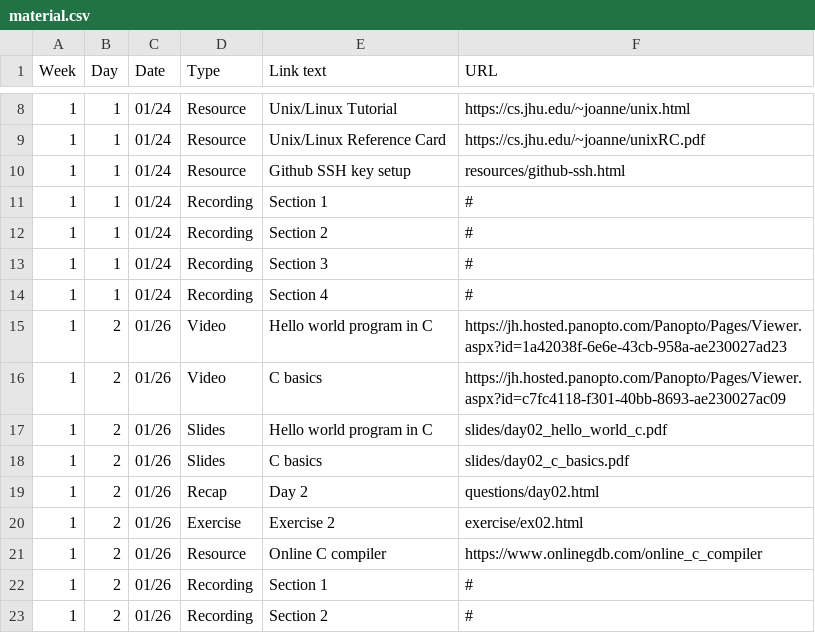
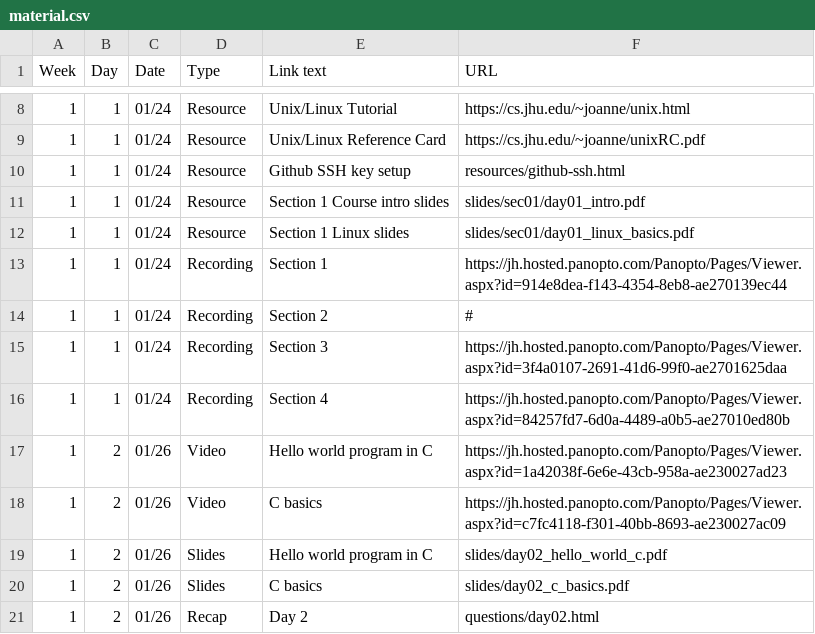
Before and after one commit to jhu-ip/cs220-s22, a CSV file: material.csv, drawn as a sheet; only a part is shown, gaps mark what is left out; the shorter side is filled out with more unchanged rows.

Commit message:
link to day 1 recordings/resources

```diff
--- a/material.csv
+++ b/material.csv
@@ -10,6 +10,8 @@ Week,Day,Date,Type,"Link text",URL
 1,1,01/24,Resource,"Github SSH key setup",resources/github-ssh.html
-1,1,01/24,Recording,"Section 1",#
+1,1,01/24,Resource,"Section 1 Course intro slides",slides/sec01/day01_intro.pdf
+1,1,01/24,Resource,"Section 1 Linux slides",slides/sec01/day01_linux_basics.pdf
+1,1,01/24,Recording,"Section 1",https://jh.hosted.panopto.com/Panopto/Pages/Viewer.aspx?id=914e8dea-f143-4354-8eb8-ae270139ec44
 1,1,01/24,Recording,"Section 2",#
-1,1,01/24,Recording,"Section 3",#
-1,1,01/24,Recording,"Section 4",#
+1,1,01/24,Recording,"Section 3",https://jh.hosted.panopto.com/Panopto/Pages/Viewer.aspx?id=3f4a0107-2691-41d6-99f0-ae2701625daa
+1,1,01/24,Recording,"Section 4",https://jh.hosted.panopto.com/Panopto/Pages/Viewer.aspx?id=84257fd7-6d0a-4489-a0b5-ae27010ed80b
 1,2,01/26,Video,"Hello world program in C",https://jh.hosted.panopto.com/Panopto/Pages/Viewer.aspx?id=1a42038f-6e6e-43cb-958a-ae230027ad23
```
Also changed, not shown: 1 other file.
